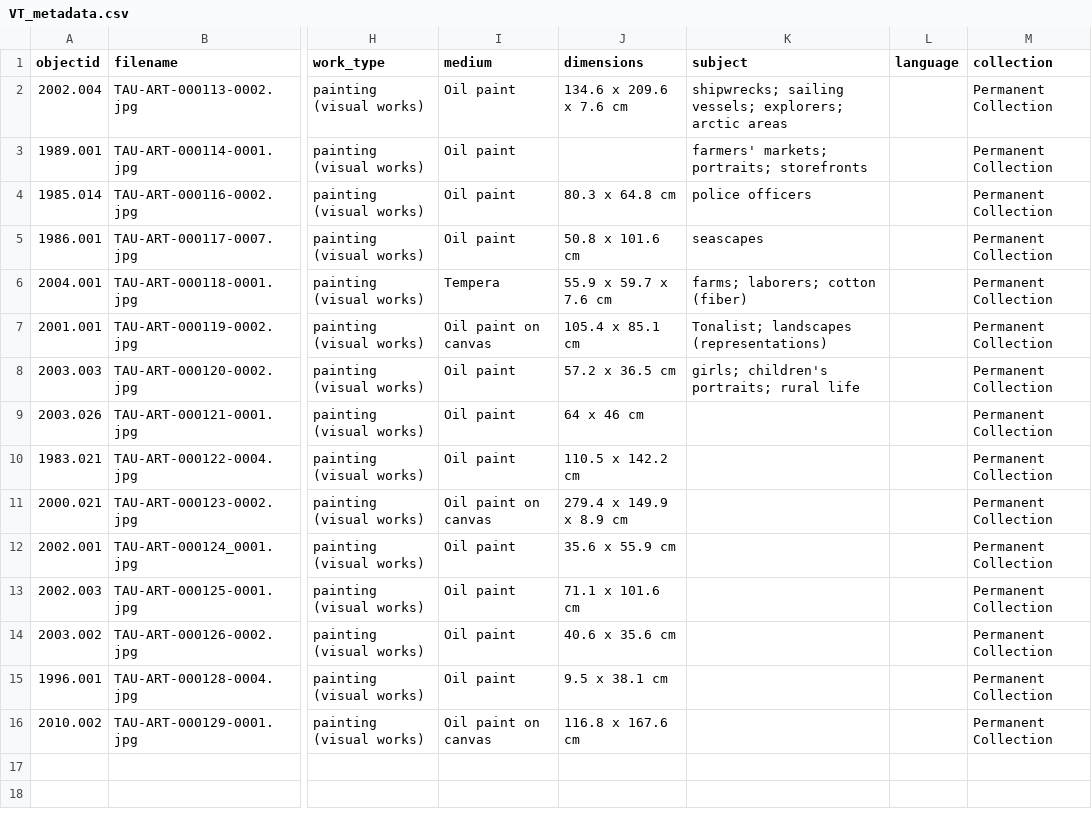
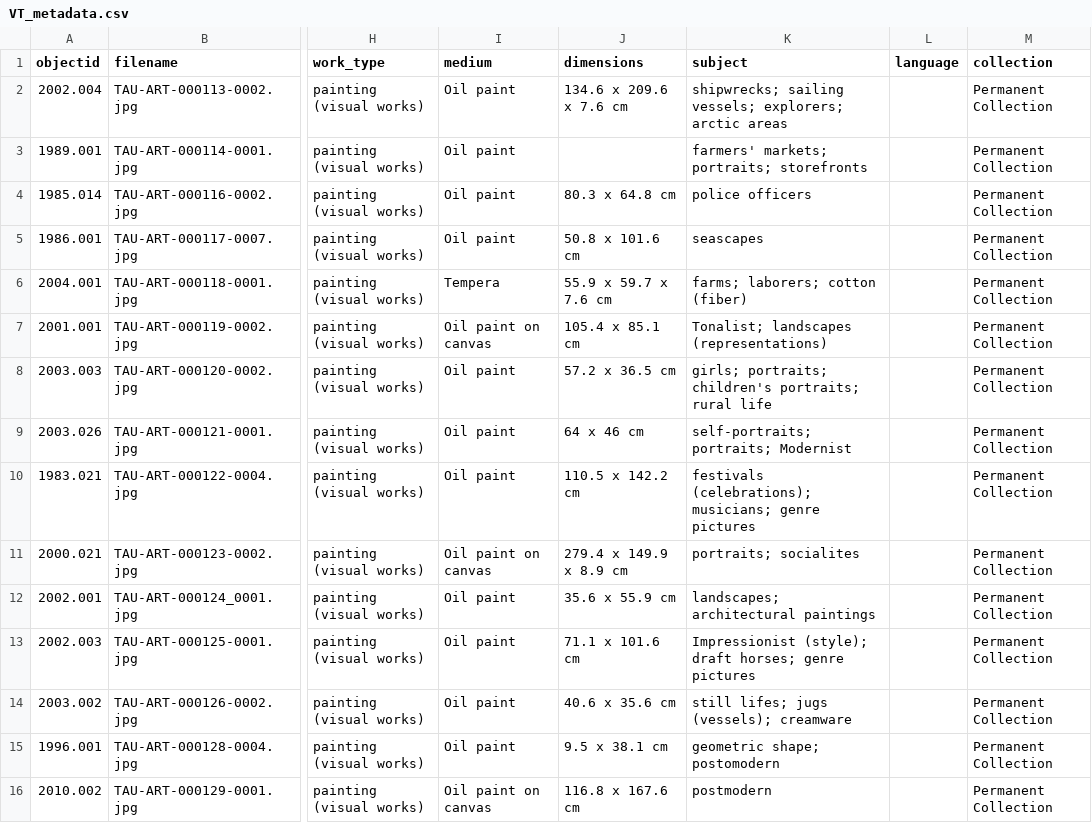
Before and after one commit to stargazer5585/VirtualDiscovery, a CSV file: _data/VT_metadata.csv, drawn as a sheet; only a part is shown, gaps mark what is left out; the diff names each change by its address in the sheet, - before the commit and + after, or states it on an @@ line.

Commit message:
Add files via upload

```diff
--- a/_data/VT_metadata.csv
+++ b/_data/VT_metadata.csv
-K8 (subject): girls; children's portraits; rural life
+K8 (subject): girls; portraits; children's portraits; rural life
-K9 (subject): (empty)
+K9 (subject): self-portraits; portraits; Modernist
-K10 (subject): (empty)
+K10 (subject): festivals (celebrations); musicians; genre pictures
-K11 (subject): (empty)
+K11 (subject): portraits; socialites
-K12 (subject): (empty)
+K12 (subject): landscapes; architectural paintings
-K13 (subject): (empty)
+K13 (subject): Impressionist (style); draft horses; genre pictures
-K14 (subject): (empty)
+K14 (subject): still lifes; jugs (vessels); creamware
-K15 (subject): (empty)
+K15 (subject): geometric shape; postomodern
-K16 (subject): (empty)
+K16 (subject): postmodern
```
